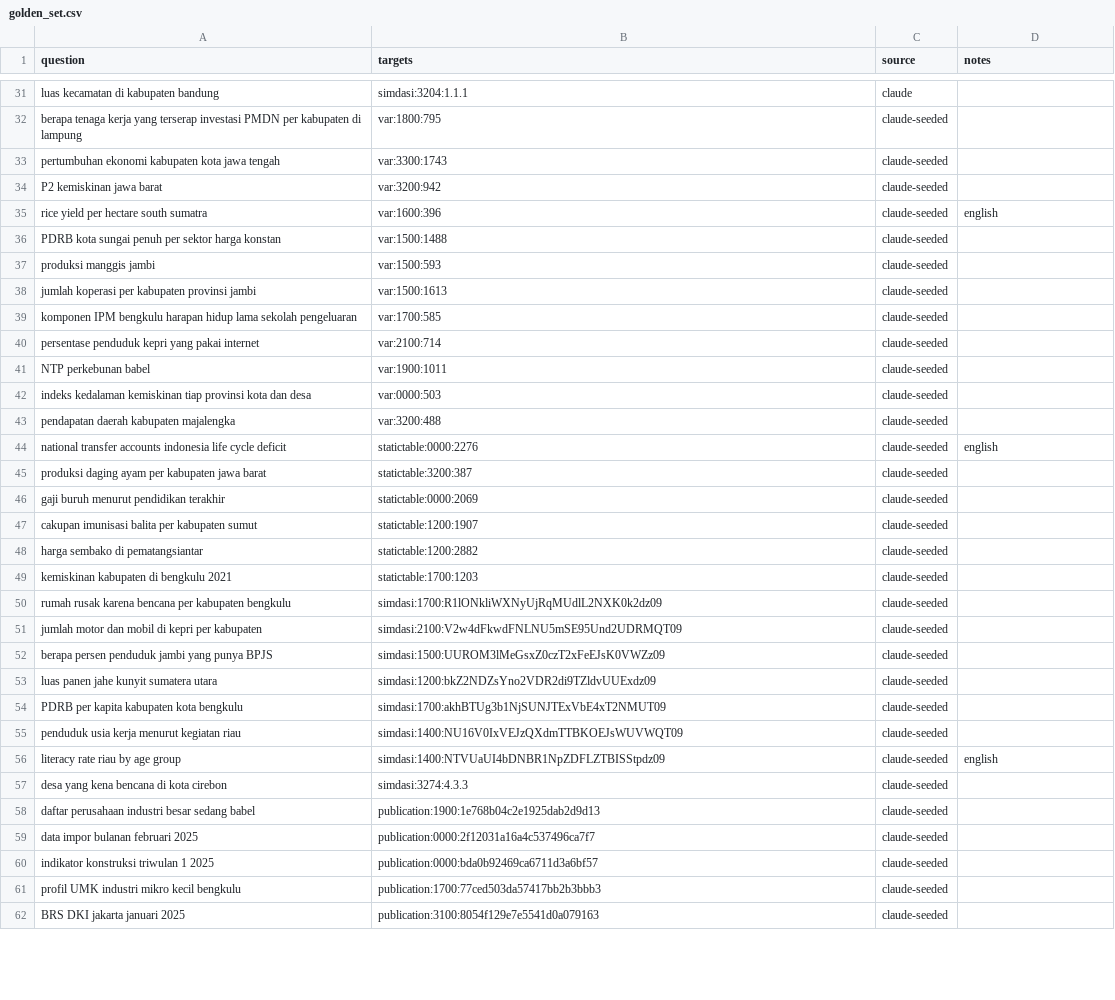
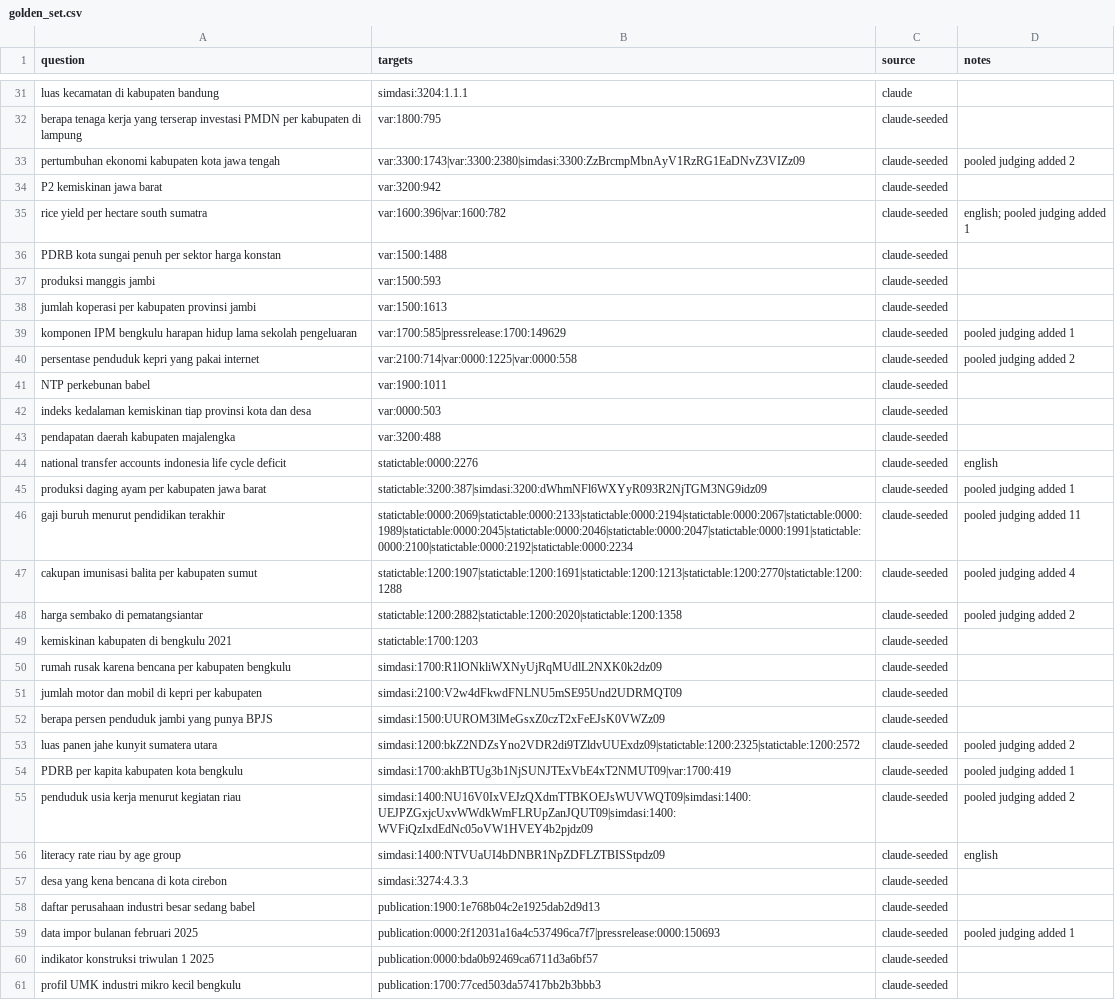
Before and after one commit to rlukafiardi/bps-data-finder, a CSV file: evals/golden_set.csv, drawn as a sheet; only a part is shown, gaps mark what is left out; the shorter side is filled out with more unchanged rows; the diff covers the shown part only.

Commit message:
English region names; pooled judging for seeded questions; notes with results
hybrid+region R@5 0.79 / MRR 0.65 on 70 questions (partial catalog).

```diff
--- a/evals/golden_set.csv
+++ b/evals/golden_set.csv
@@ -32,5 +32,5 @@ luas kecamatan di kabupaten bandung,simdasi:3204:1.1.1,claude,
 berapa tenaga kerja yang terserap investasi PMDN per kabupaten di lampung,var:1800:795,claude-seeded,
-pertumbuhan ekonomi kabupaten kota jawa tengah,var:3300:1743,claude-seeded,
+pertumbuhan ekonomi kabupaten kota jawa tengah,var:3300:1743|var:3300:2380|simdasi:3300:ZzBrcmpMbnAyV1RzRG1EaDNvZ3VIZz09,claude-seeded,pooled judging added 2
 P2 kemiskinan jawa barat,var:3200:942,claude-seeded,
-rice yield per hectare south sumatra,var:1600:396,claude-seeded,english
+rice yield per hectare south sumatra,var:1600:396|var:1600:782,claude-seeded,english; pooled judging added 1
 PDRB kota sungai penuh per sektor harga konstan,var:1500:1488,claude-seeded,
@@ -38,4 +38,4 @@ produksi manggis jambi,var:1500:593,claude-seeded,
 jumlah koperasi per kabupaten provinsi jambi,var:1500:1613,claude-seeded,
-komponen IPM bengkulu harapan hidup lama sekolah pengeluaran,var:1700:585,claude-seeded,
-persentase penduduk kepri yang pakai internet,var:2100:714,claude-seeded,
+komponen IPM bengkulu harapan hidup lama sekolah pengeluaran,var:1700:585|pressrelease:1700:149629,claude-seeded,pooled judging added 1
+persentase penduduk kepri yang pakai internet,var:2100:714|var:0000:1225|var:0000:558,claude-seeded,pooled judging added 2
 NTP perkebunan babel,var:1900:1011,claude-seeded,
@@ -44,6 +44,6 @@ pendapatan daerah kabupaten majalengka,var:3200:488,claude-seeded,
 national transfer accounts indonesia life cycle deficit,statictable:0000:2276,claude-seeded,english
-produksi daging ayam per kabupaten jawa barat,statictable:3200:387,claude-seeded,
-gaji buruh menurut pendidikan terakhir,statictable:0000:2069,claude-seeded,
-cakupan imunisasi balita per kabupaten sumut,statictable:1200:1907,claude-seeded,
-harga sembako di pematangsiantar,statictable:1200:2882,claude-seeded,
+produksi daging ayam per kabupaten jawa barat,statictable:3200:387|simdasi:3200:dWhmNFl6WXYyR093R2NjTGM3NG9idz09,claude-seeded,pooled judging added 1
+gaji buruh menurut pendidikan terakhir,statictable:0000:2069|statictable:0000:2133|statictable:0000:2194|statictable:0000:2067|statictable:0000:1989|statictable:0000:2045|statictable:0000:2046|statictable:0000:2047|statictable:0000:1991|statictable:0000:2100|statictable:0000:2192|statictable:0000:2234,claude-seeded,pooled judging added 11
+cakupan imunisasi balita per kabupaten sumut,statictable:1200:1907|statictable:1200:1691|statictable:1200:1213|statictable:1200:2770|statictable:1200:1288,claude-seeded,pooled judging added 4
+harga sembako di pematangsiantar,statictable:1200:2882|statictable:1200:2020|statictable:1200:1358,claude-seeded,pooled judging added 2
 kemiskinan kabupaten di bengkulu 2021,statictable:1700:1203,claude-seeded,
@@ -52,5 +52,5 @@ jumlah motor dan mobil di kepri per kabupaten,simdasi:2100:V2w4dFkwdFNLNU5mSE95U
 berapa persen penduduk jambi yang punya BPJS,simdasi:1500:UUROM3lMeGsxZ0czT2xFeEJsK0VWZz09,claude-seeded,
-luas panen jahe kunyit sumatera utara,simdasi:1200:bkZ2NDZsYno2VDR2di9TZldvUUExdz09,claude-seeded,
-PDRB per kapita kabupaten kota bengkulu,simdasi:1700:akhBTUg3b1NjSUNJTExVbE4xT2NMUT09,claude-seeded,
-penduduk usia kerja menurut kegiatan riau,simdasi:1400:NU16V0IxVEJzQXdmTTBKOEJsWUVWQT09,claude-seeded,
+luas panen jahe kunyit sumatera utara,simdasi:1200:bkZ2NDZsYno2VDR2di9TZldvUUExdz09|statictable:1200:2325|statictable:1200:2572,claude-seeded,pooled judging added 2
+PDRB per kapita kabupaten kota bengkulu,simdasi:1700:akhBTUg3b1NjSUNJTExVbE4xT2NMUT09|var:1700:419,claude-seeded,pooled judging added 1
+penduduk usia kerja menurut kegiatan riau,simdasi:1400:NU16V0IxVEJzQXdmTTBKOEJsWUVWQT09|simdasi:1400:UEJPZGxjcUxvWWdkWmFLRUpZanJQUT09|simdasi:1400:WVFiQzIxdEdNc05oVW1HVEY4b2pjdz09,claude-seeded,pooled judging added 2
 literacy rate riau by age group,simdasi:1400:NTVUaUI4bDNBR1NpZDFLZTBISStpdz09,claude-seeded,english
@@ -58,3 +58,3 @@ desa yang kena bencana di kota cirebon,simdasi:3274:4.3.3,claude-seeded,
 daftar perusahaan industri besar sedang babel,publication:1900:1e768b04c2e1925dab2d9d13,claude-seeded,
-data impor bulanan februari 2025,publication:0000:2f12031a16a4c537496ca7f7,claude-seeded,
+data impor bulanan februari 2025,publication:0000:2f12031a16a4c537496ca7f7|pressrelease:0000:150693,claude-seeded,pooled judging added 1
 indikator konstruksi triwulan 1 2025,publication:0000:bda0b92469ca6711d3a6bf57,claude-seeded,
```
Also changed, not shown: 6 edited cells elsewhere in this file, 2 other files.
